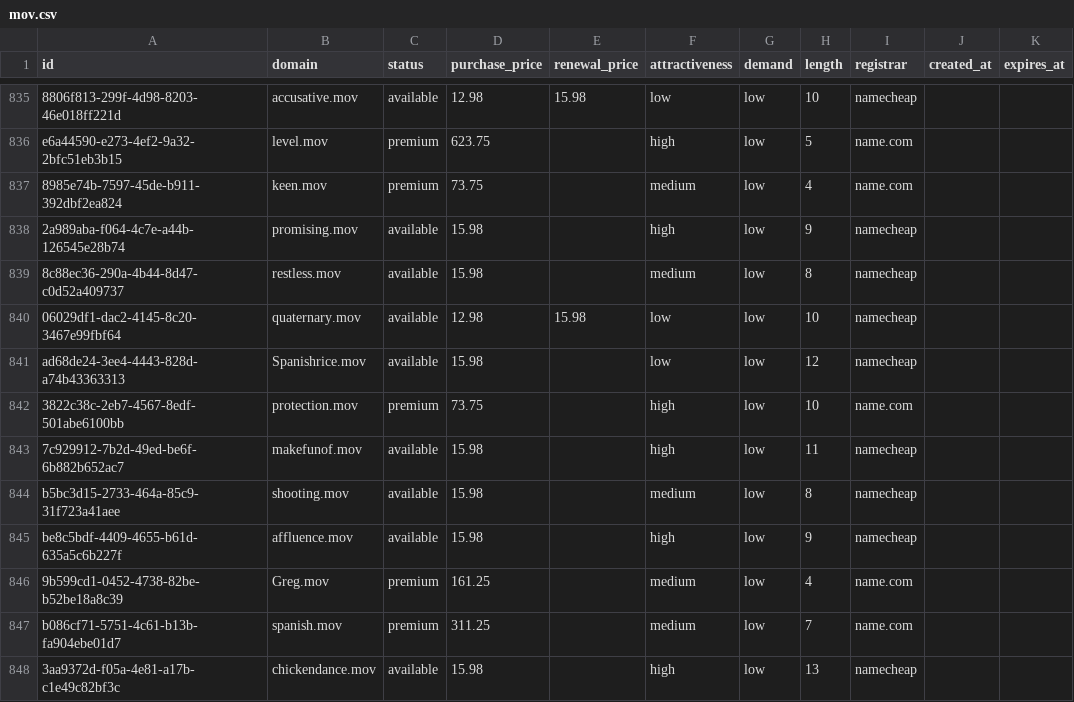
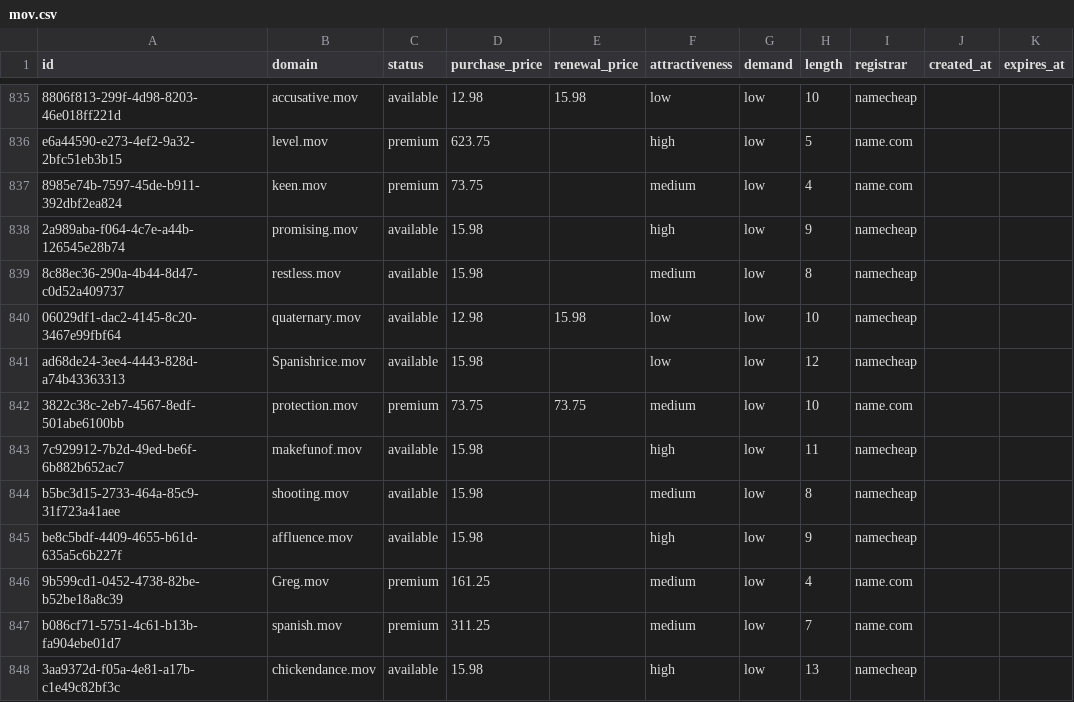
Before and after one commit to UniqueDomains/mov-oneword-domains, a CSV file: mov.csv, drawn as a sheet; only a part is shown, gaps mark what is left out.

Commit message:
Domains update

```diff
--- a/mov.csv
+++ b/mov.csv
@@ -841,3 +841,3 @@ e6a44590-e273-4ef2-9a32-2bfc51eb3b15,level.mov,premium,623.75,,high,low,5,name.c
 ad68de24-3ee4-4443-828d-a74b43363313,Spanishrice.mov,available,15.98,,low,low,12,namecheap,,
-3822c38c-2eb7-4567-8edf-501abe6100bb,protection.mov,premium,73.75,,high,low,10,name.com,,
+3822c38c-2eb7-4567-8edf-501abe6100bb,protection.mov,premium,73.75,73.75,medium,low,10,name.com,,
 7c929912-7b2d-49ed-be6f-6b882b652ac7,makefunof.mov,available,15.98,,high,low,11,namecheap,,
```
Also changed, not shown: 4 other files.
